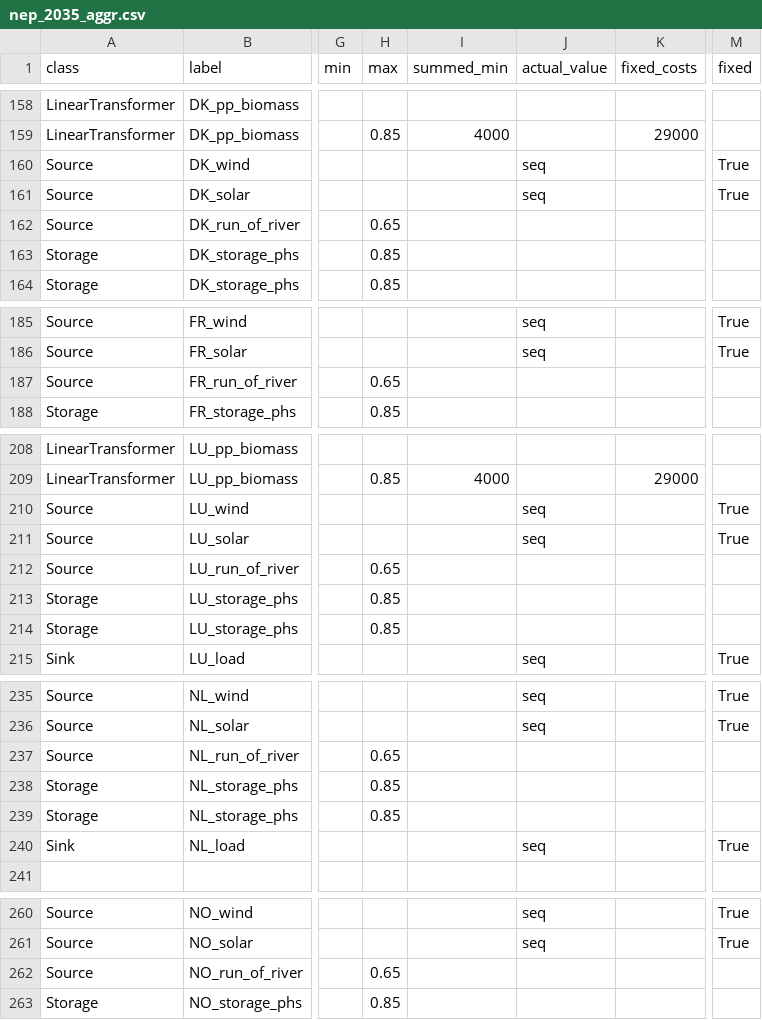
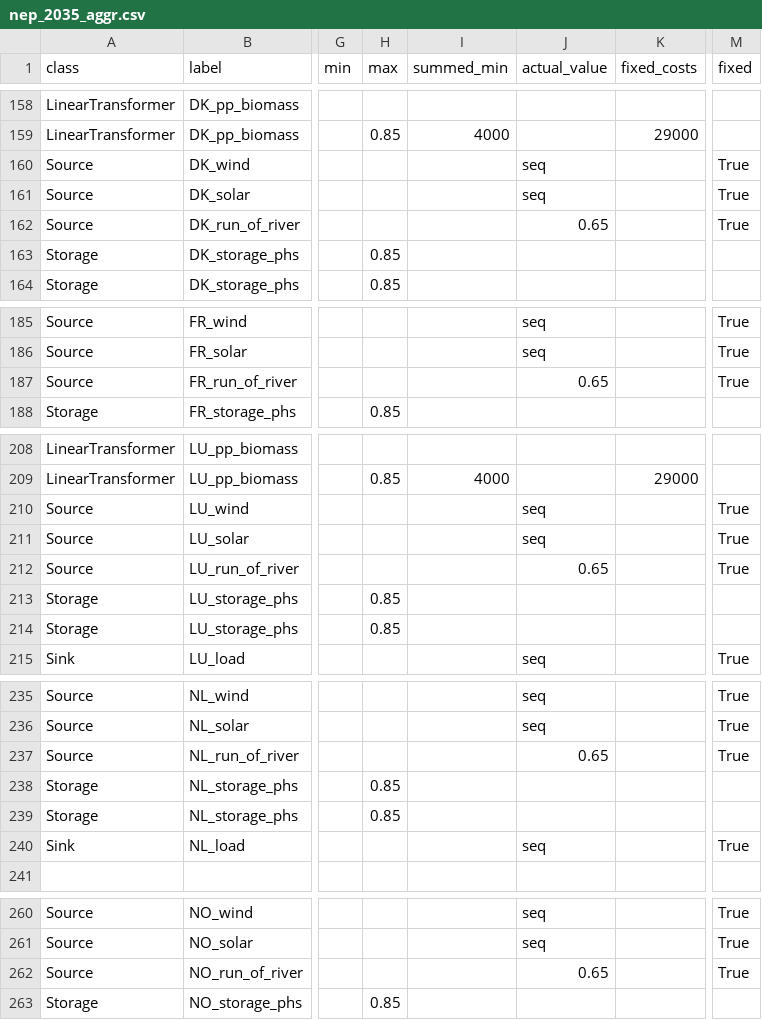
Before and after one commit to oemof/oemof-solph, a CSV file: examples/solph/nodes_from_csv/nep_2035_aggr.csv, drawn as a sheet; only a part is shown, gaps mark what is left out; the diff covers the shown part only; the diff names each change by its address in the sheet, - before the commit and + after, or states it on an @@ line.

```diff
--- a/examples/solph/nodes_from_csv/nep_2035_aggr.csv
+++ b/examples/solph/nodes_from_csv/nep_2035_aggr.csv
-H162 (max): 0.65
+H162 (max): (empty)
-J162 (actual_value): (empty)
+J162 (actual_value): 0.65
-M162 (fixed): (empty)
+M162 (fixed): True
-H187 (max): 0.65
+H187 (max): (empty)
-J187 (actual_value): (empty)
+J187 (actual_value): 0.65
-M187 (fixed): (empty)
+M187 (fixed): True
-H212 (max): 0.65
+H212 (max): (empty)
-J212 (actual_value): (empty)
+J212 (actual_value): 0.65
-M212 (fixed): (empty)
+M212 (fixed): True
-H237 (max): 0.65
+H237 (max): (empty)
-J237 (actual_value): (empty)
+J237 (actual_value): 0.65
-M237 (fixed): (empty)
+M237 (fixed): True
-H262 (max): 0.65
+H262 (max): (empty)
-J262 (actual_value): (empty)
+J262 (actual_value): 0.65
-M262 (fixed): (empty)
+M262 (fixed): True
```
Also changed, not shown: 22 edited cells elsewhere in this file, examples/solph/nodes_from_csv/nep_2014_aggr.csv, examples/solph/nodes_from_csv/nep_2025_aggr.csv, 1 other file.
